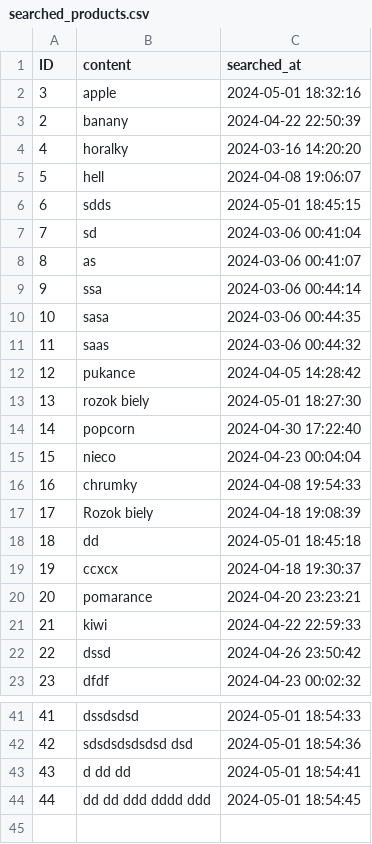
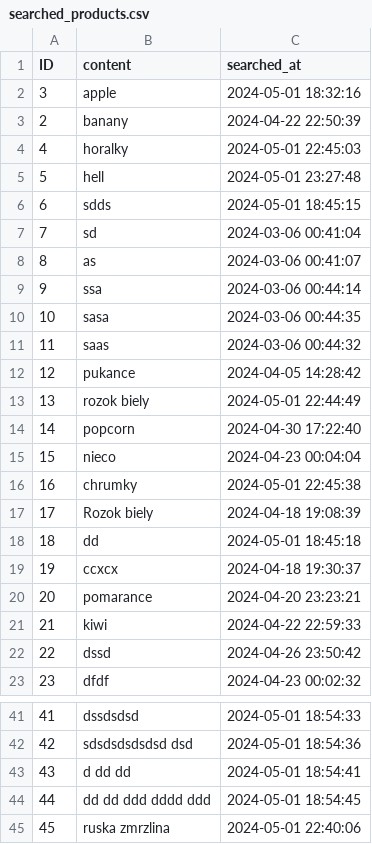
Before and after one commit to FilipMojto/Intelligent-Market-Search---IMS, a CSV file: resources/data/searched_products.csv, drawn as a sheet; only a part is shown, gaps mark what is left out.

```diff
--- a/resources/data/searched_products.csv
+++ b/resources/data/searched_products.csv
@@ -3,4 +3,4 @@ ID,content,searched_at
 2,banany,2024-04-22 22:50:39
-4,horalky,2024-03-16 14:20:20
-5,hell,2024-04-08 19:06:07
+4,horalky,2024-05-01 22:45:03
+5,hell,2024-05-01 23:27:48
 6,sdds,2024-05-01 18:45:15
@@ -12,6 +12,6 @@ ID,content,searched_at
 12,pukance,2024-04-05 14:28:42
-13,rozok biely,2024-05-01 18:27:30
+13,rozok biely,2024-05-01 22:44:49
 14,popcorn,2024-04-30 17:22:40
 15,nieco,2024-04-23 00:04:04
-16,chrumky,2024-04-08 19:54:33
+16,chrumky,2024-05-01 22:45:38
 17,Rozok biely,2024-04-18 19:08:39
@@ -44 +44,2 @@ ID,content,searched_at
 44,dd  dd ddd dddd ddd,2024-05-01 18:54:45
+45,ruska zmrzlina,2024-05-01 22:40:06
```
Also changed, not shown: 14 other files.
